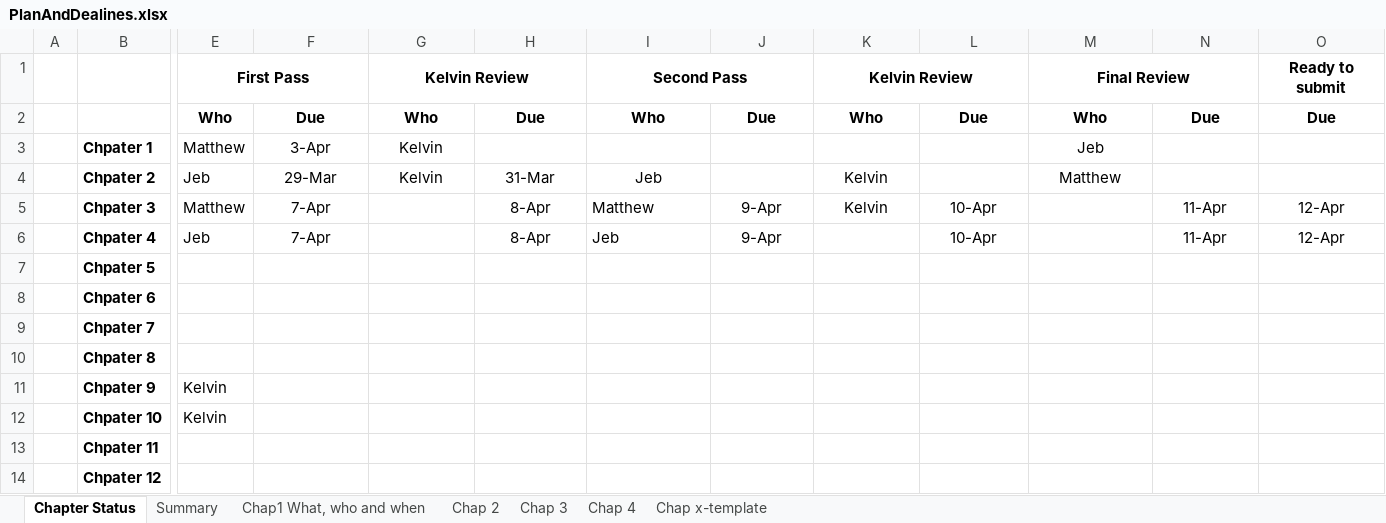
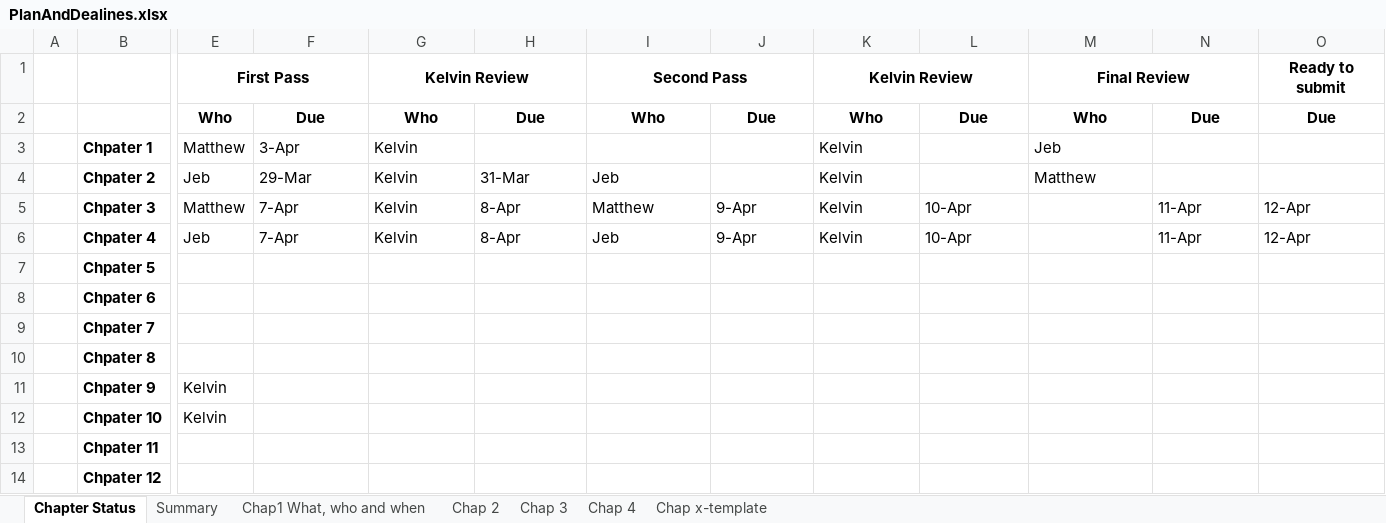
Before and after one commit to HTML5GameEngineGroup/GTCS-GameEngine2, an Excel workbook: Word/PlanAndDealines.xlsx, sheet Chapter Status, drawn as a sheet; only a part is shown, gaps mark what is left out; values as stored, in another font and other column widths than the file's, no borders; the diff names each change by its address in the sheet, - before the commit and + after, or states it on an @@ line.

Commit message:
Update PlanAndDealines.xlsx

```diff
--- a/Word/PlanAndDealines.xlsx (sheet Chapter Status)
+++ b/Word/PlanAndDealines.xlsx (sheet Chapter Status)
-F3:G3 alignment: center
+F3:G3 alignment: left
-K3 (Kelvin Review): (empty)
+K3 (Kelvin Review): Kelvin
-M3:M4 alignment: center
+M3:M4 alignment: left
-F4:I4 alignment: center
+F4:I4 alignment: left
-K4 alignment: center
+K4 alignment: left
-F5:F6 alignment: center
+F5:F6 alignment: left
-G5:G6 (Kelvin Review): (empty)
+G5:G6 (Kelvin Review): Kelvin
-H5:H6 alignment: center
+H5:H6 alignment: left
-J5:L5 alignment: center
+J5:L5 alignment: left
-N5:O6 alignment: center
+N5:O6 alignment: left
-J6 alignment: center
+J6 alignment: left
-K6 (Kelvin Review): (empty)
+K6 (Kelvin Review): Kelvin
-L6 alignment: center
+L6 alignment: left
```
